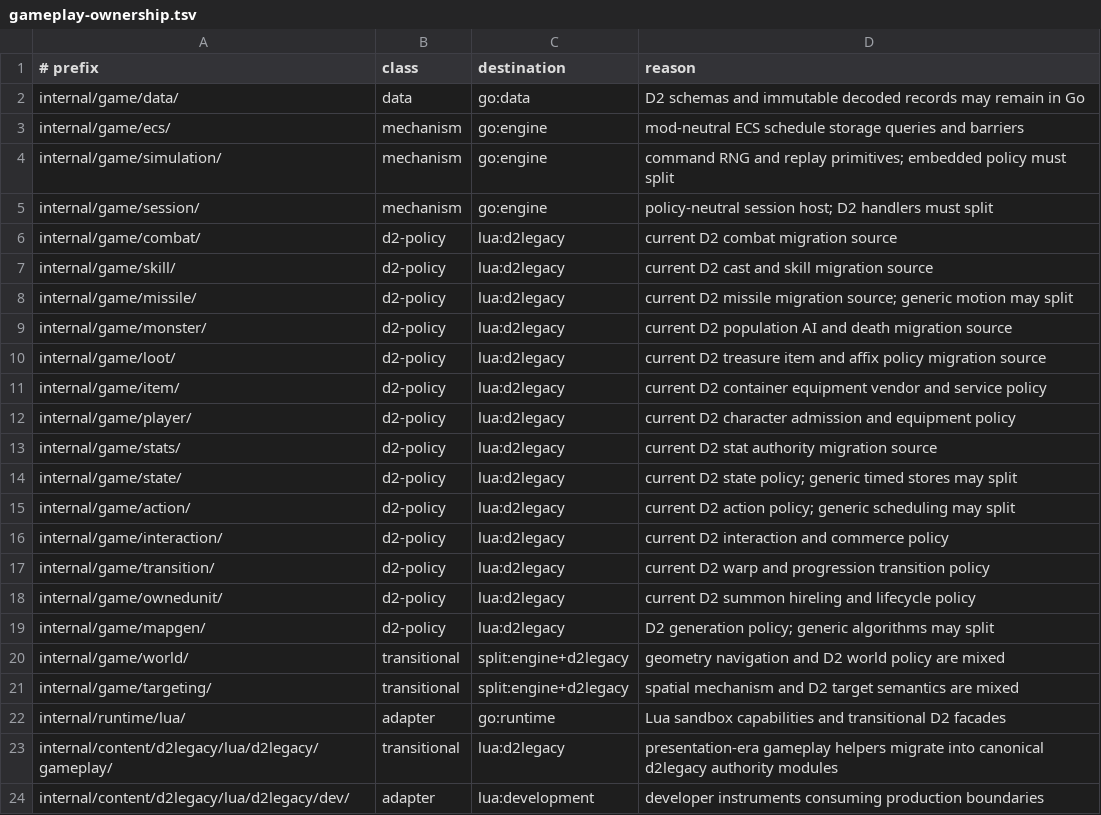
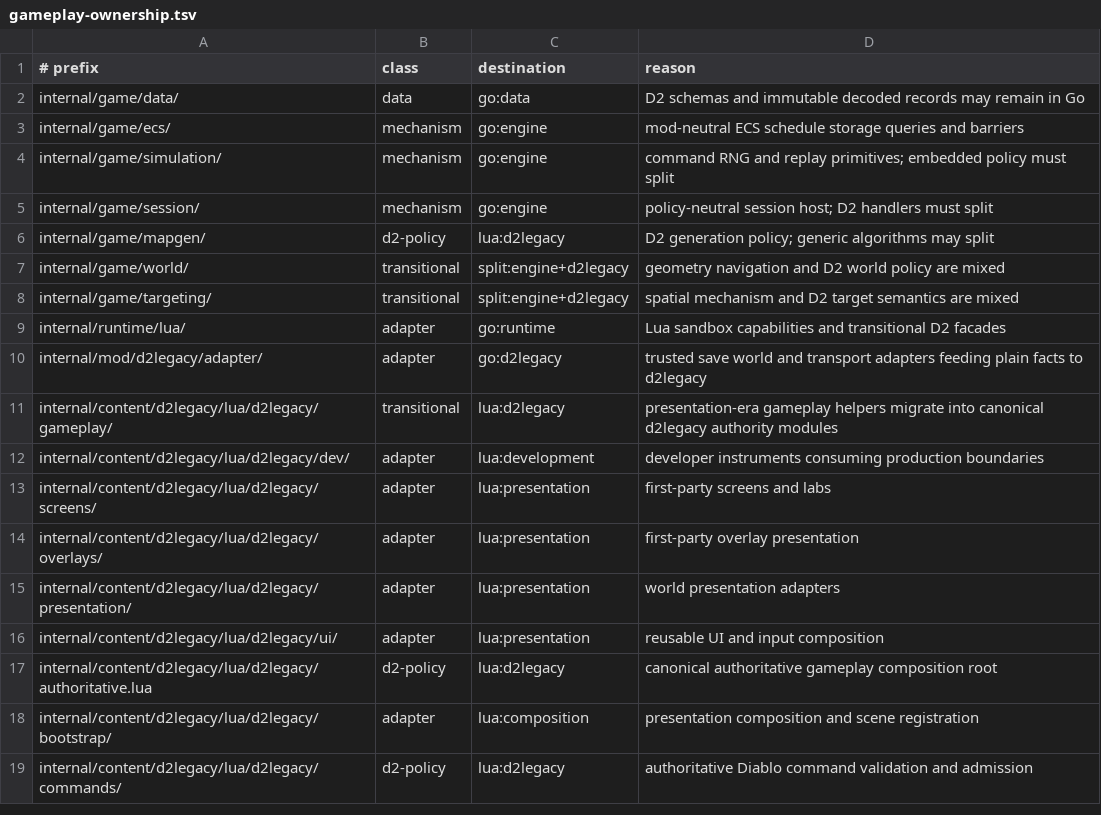
Before and after one commit to gravestench/dark-magic, a TSV file: docs/architecture/gameplay-ownership.tsv, drawn as a sheet; only a part is shown; the shorter side is filled out with more unchanged rows; removed rows and columns are numbered as before the commit, all else as after; the diff names each change by its address in the sheet, - before the commit and + after, or states it on an @@ line.

Commit message:
move d2 admission adapters under d2legacy

```diff
--- a/docs/architecture/gameplay-ownership.tsv
+++ b/docs/architecture/gameplay-ownership.tsv
-row 6: internal/game/combat/ | d2-policy | lua:d2legacy | current D2 combat migration source
-row 7: internal/game/skill/ | d2-policy | lua:d2legacy | current D2 cast and skill migration source
-row 8: internal/game/missile/ | d2-policy | lua:d2legacy | current D2 missile migration source; generic motion may split
-row 9: internal/game/monster/ | d2-policy | lua:d2legacy | current D2 population AI and death migration source
-row 10: internal/game/loot/ | d2-policy | lua:d2legacy | current D2 treasure item and affix policy migration source
-row 11: internal/game/item/ | d2-policy | lua:d2legacy | current D2 container equipment vendor and service policy
-row 12: internal/game/player/ | d2-policy | lua:d2legacy | current D2 character admission and equipment policy
-row 13: internal/game/stats/ | d2-policy | lua:d2legacy | current D2 stat authority migration source
-row 14: internal/game/state/ | d2-policy | lua:d2legacy | current D2 state policy; generic timed stores may split
-row 15: internal/game/action/ | d2-policy | lua:d2legacy | current D2 action policy; generic scheduling may split
-row 16: internal/game/interaction/ | d2-policy | lua:d2legacy | current D2 interaction and commerce policy
-row 17: internal/game/transition/ | d2-policy | lua:d2legacy | current D2 warp and progression transition policy
-row 18: internal/game/ownedunit/ | d2-policy | lua:d2legacy | current D2 summon hireling and lifecycle policy
+row 10: internal/mod/d2legacy/adapter/ | adapter | go:d2legacy | trusted save world and transport adapters feeding plain facts to d2legacy
```
Also changed, not shown: 9 other files.
